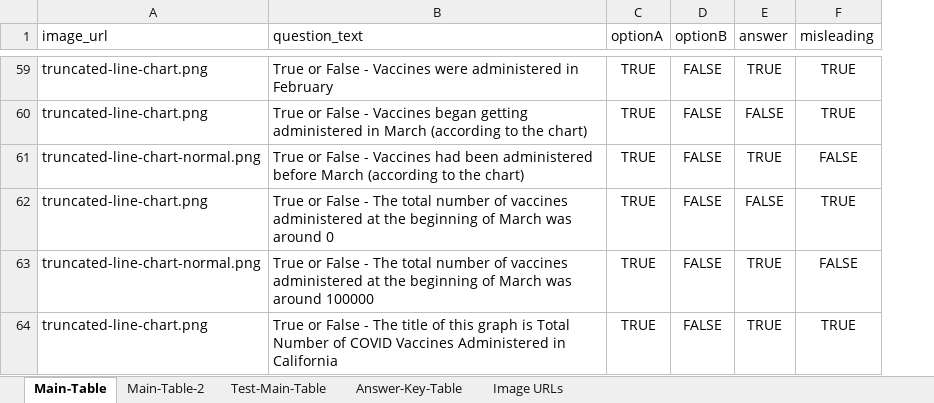
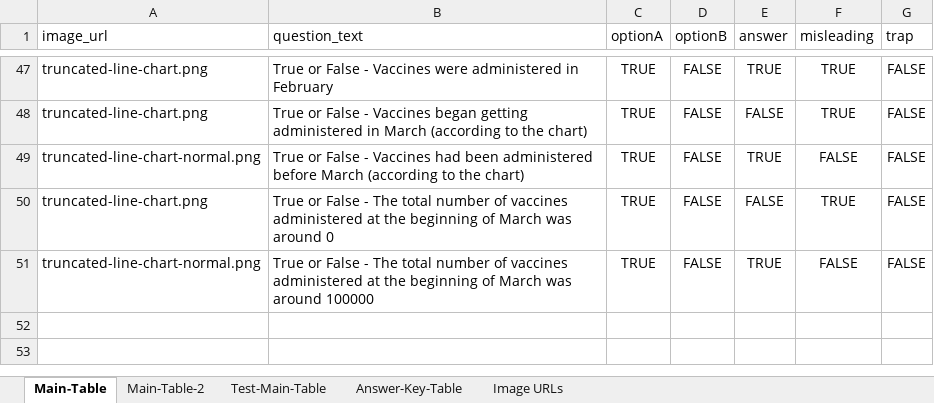
Before and after one commit to sosropartono/MisleadingChartsQuiz, an Excel workbook: Revision of Mechanical Turk Input.xlsx, sheet Main-Table, drawn as a sheet; only a part is shown, gaps mark what is left out; values as stored, in another font and other column widths than the file's, no borders; charts and pictures not drawn; removed rows and columns are numbered as before the commit, all else as after; the diff covers the shown part only; the diff names each change by its address in the sheet, - before the commit and + after, or states it on an @@ line.

Commit message:
delete trap questions

```diff
--- a/Revision of Mechanical Turk Input.xlsx (sheet Main-Table)
+++ b/Revision of Mechanical Turk Input.xlsx (sheet Main-Table)
+column G (trap), rows 47-51: all FALSE
-row 64: truncated-line-chart.png | True or False - The title of this graph is Total Number of COVID Vaccines Administered in California | TRUE | FALSE | TRUE | TRUE
```
Also changed, not shown: 12 removed rows elsewhere in this sheet, sheet Main-Table-2, sheet Test-Main-Table, 1 other file.
